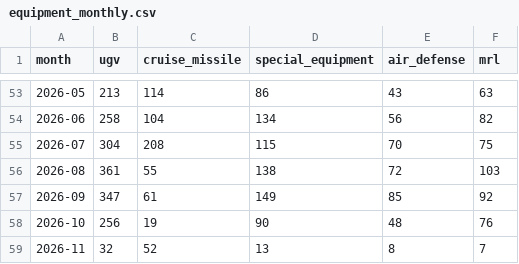
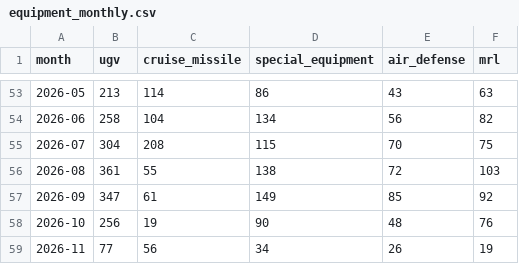
Before and after one commit to WillBillWall/generative-ai-for-beginners, a CSV file: osint-dashboard/data/processed/equipment_monthly.csv, drawn as a sheet; only a part is shown, gaps mark what is left out.

```diff
--- a/osint-dashboard/data/processed/equipment_monthly.csv
+++ b/osint-dashboard/data/processed/equipment_monthly.csv
@@ -58,2 +58,2 @@ month,ugv,cruise_missile,special_equipment,air_defense,mrl
 2026-10,256,19,90,48,76
-2026-11,32,52,13,8,7
+2026-11,77,56,34,26,19
```
Also changed, not shown: osint-dashboard/data/processed/monthly.csv, osint-dashboard/data/processed/tactic_shift.csv, 9 other files.
